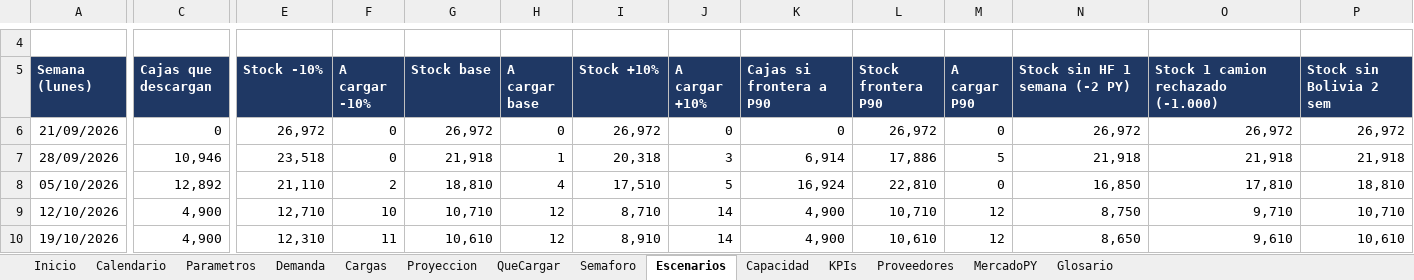
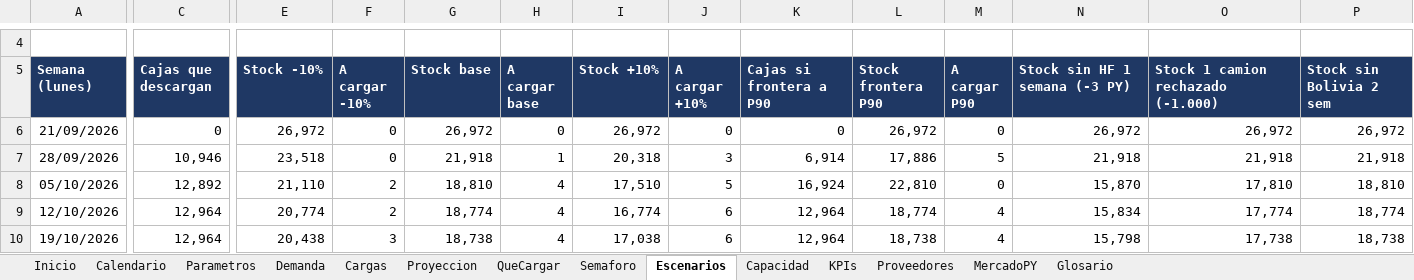
Before and after one commit to ingenieria-pepe/gonza_pepe, an Excel workbook: plan_compras/Plan_Compras_Simulado.xlsx, sheet Escenarios, drawn as a sheet; only a part is shown, gaps mark what is left out; values as stored, in another font and other column widths than the file's, no borders; conditional formats not drawn; the diff covers the shown part only; the diff names each change by its address in the sheet, - before the commit and + after, or states it on an @@ line.

```diff
--- a/plan_compras/Plan_Compras_Simulado.xlsx (sheet Escenarios)
+++ b/plan_compras/Plan_Compras_Simulado.xlsx (sheet Escenarios)
-N5: Stock sin HF 1 semana (-2 PY)
+N5: Stock sin HF 1 semana (-3 PY)
-N8 (Stock sin HF 1 semana (-3 PY)): 16,850
+N8 (Stock sin HF 1 semana (-3 PY)): 15,870
-C9:C10 (Cajas que descargan): 4,900
+C9:C10 (Cajas que descargan): 12,964
-E9 (Stock -10%): 12,710
+E9 (Stock -10%): 20,774
-F9 (A cargar -10%): 10
+F9 (A cargar -10%): 2
-G9 (Stock base): 10,710
+G9 (Stock base): 18,774
-H9:H10 (A cargar base): 12
+H9:H10 (A cargar base): 4
-I9 (Stock +10%): 8,710
+I9 (Stock +10%): 16,774
-J9:J10 (A cargar +10%): 14
+J9:J10 (A cargar +10%): 6
-K9:K10 (Cajas si frontera a P90): 4,900
+K9:K10 (Cajas si frontera a P90): 12,964
-L9 (Stock frontera P90): 10,710
+L9 (Stock frontera P90): 18,774
-M9:M10 (A cargar P90): 12
+M9:M10 (A cargar P90): 4
-N9 (Stock sin HF 1 semana (-3 PY)): 8,750
+N9 (Stock sin HF 1 semana (-3 PY)): 15,834
-O9: 9,710
+O9: 17,774
-P9 (Stock sin Bolivia 2 sem): 10,710
+P9 (Stock sin Bolivia 2 sem): 18,774
-E10 (Stock -10%): 12,310
+E10 (Stock -10%): 20,438
-F10 (A cargar -10%): 11
+F10 (A cargar -10%): 3
-G10 (Stock base): 10,610
+G10 (Stock base): 18,738
-I10 (Stock +10%): 8,910
+I10 (Stock +10%): 17,038
-L10 (Stock frontera P90): 10,610
+L10 (Stock frontera P90): 18,738
-N10 (Stock sin HF 1 semana (-3 PY)): 8,650
+N10 (Stock sin HF 1 semana (-3 PY)): 15,798
-O10: 9,610
+O10: 17,738
-P10 (Stock sin Bolivia 2 sem): 10,610
+P10 (Stock sin Bolivia 2 sem): 18,738
```
Also changed, not shown: 104 edited cells elsewhere in this sheet, sheet Cargas, sheet Proyeccion, sheet Proveedores, sheet QueCargar, sheet Capacidad, sheet KPIs, 4 more sheets, formulas that keep their value, 3 other files.
